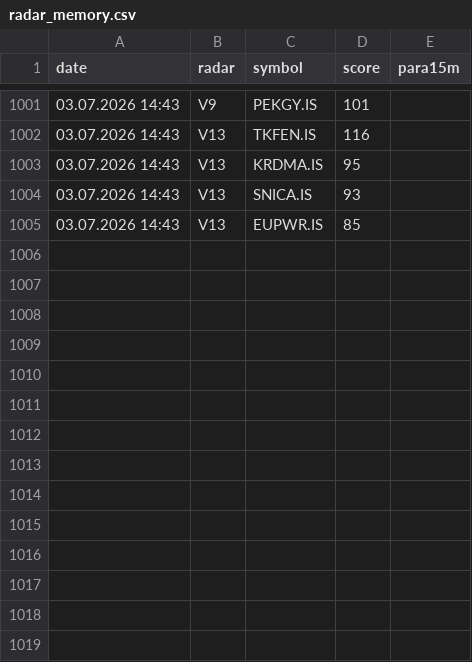
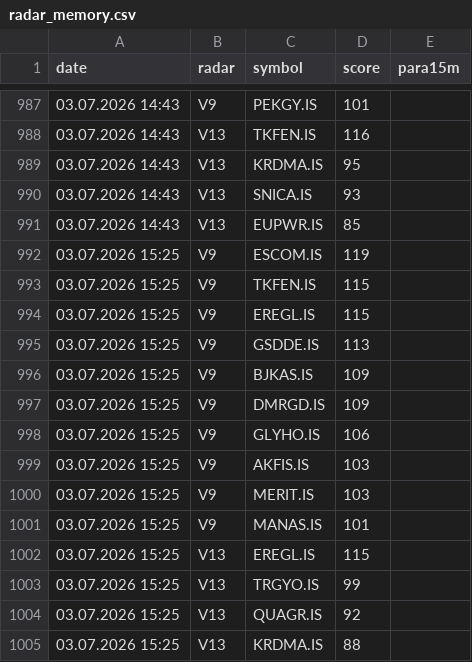
Before and after one commit to gokhan-bist-radar/gokhan-bist-radar, a CSV file: radar_memory.csv, drawn as a sheet; only a part is shown, gaps mark what is left out; the diff covers the shown part only; the diff names each change by its address in the sheet, - before the commit and + after, or states it on an @@ line.

```diff
--- a/radar_memory.csv
+++ b/radar_memory.csv
+row 992: 03.07.2026 15:25 | V9 | ESCOM.IS | 119
+row 993: 03.07.2026 15:25 | V9 | TKFEN.IS | 115
+row 994: 03.07.2026 15:25 | V9 | EREGL.IS | 115
+row 995: 03.07.2026 15:25 | V9 | GSDDE.IS | 113
+row 996: 03.07.2026 15:25 | V9 | BJKAS.IS | 109
+row 997: 03.07.2026 15:25 | V9 | DMRGD.IS | 109
+row 998: 03.07.2026 15:25 | V9 | GLYHO.IS | 106
+row 999: 03.07.2026 15:25 | V9 | AKFIS.IS | 103
+row 1000: 03.07.2026 15:25 | V9 | MERIT.IS | 103
+row 1001: 03.07.2026 15:25 | V9 | MANAS.IS | 101
+row 1002: 03.07.2026 15:25 | V13 | EREGL.IS | 115
+row 1003: 03.07.2026 15:25 | V13 | TRGYO.IS | 99
+row 1004: 03.07.2026 15:25 | V13 | QUAGR.IS | 92
+row 1005: 03.07.2026 15:25 | V13 | KRDMA.IS | 88
```
Also changed, not shown: 14 removed rows elsewhere in this file, radar_performance.csv, radar_signals.csv.
